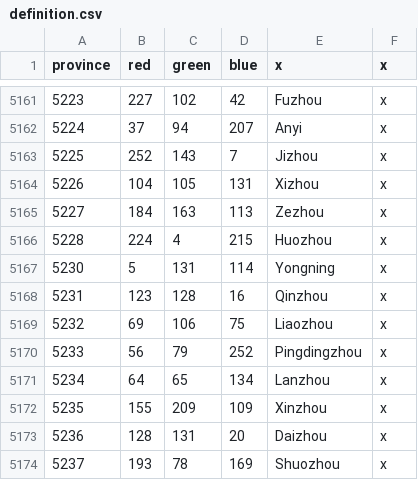
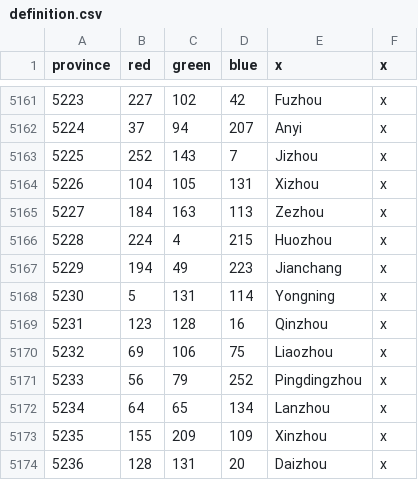
Before and after one commit to Cccc-owo/HuaxiaUniversalis, a CSV file: HU/map/definition.csv, drawn as a sheet; only a part is shown, gaps mark what is left out; the shorter side is filled out with more unchanged rows.

```diff
--- a/HU/map/definition.csv
+++ b/HU/map/definition.csv
@@ -5166,2 +5166,3 @@ province;red;green;blue;x;x
 5228;224;4;215;Huozhou;x
+5229;194;49;223;Jianchang;x
 5230;5;131;114;Yongning;x
```
Also changed, not shown: 2 other files.
